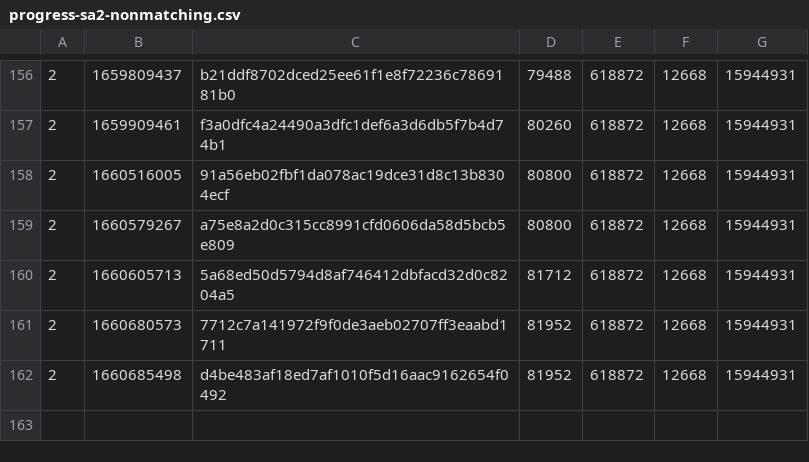
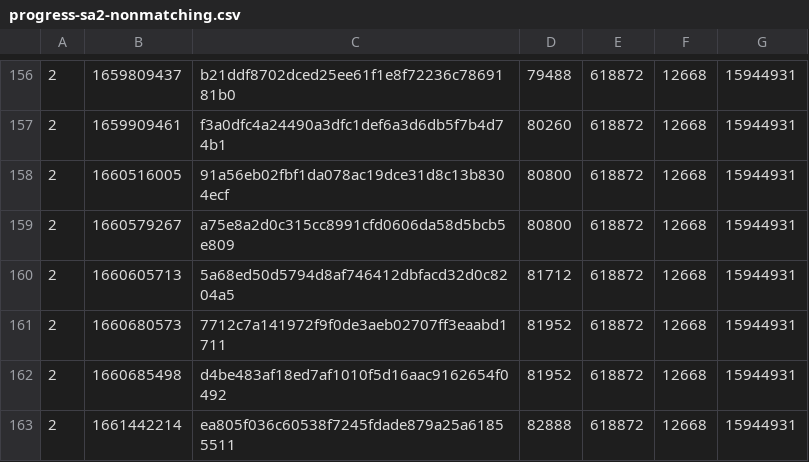
Before and after one commit to SAT-R/sa2, a CSV file: reports/progress-sa2-nonmatching.csv, drawn as a sheet; only a part is shown, gaps mark what is left out.

```diff
--- a/reports/progress-sa2-nonmatching.csv
+++ b/reports/progress-sa2-nonmatching.csv
@@ -162 +162,2 @@
 2,1660685498,d4be483af18ed7af1010f5d16aac9162654f0492,81952,618872,12668,15944931
+2,1661442214,ea805f036c60538f7245fdade879a25a61855511,82888,618872,12668,15944931
```
Also changed, not shown: reports/progress-sa2-matching.csv, 1 other file.
